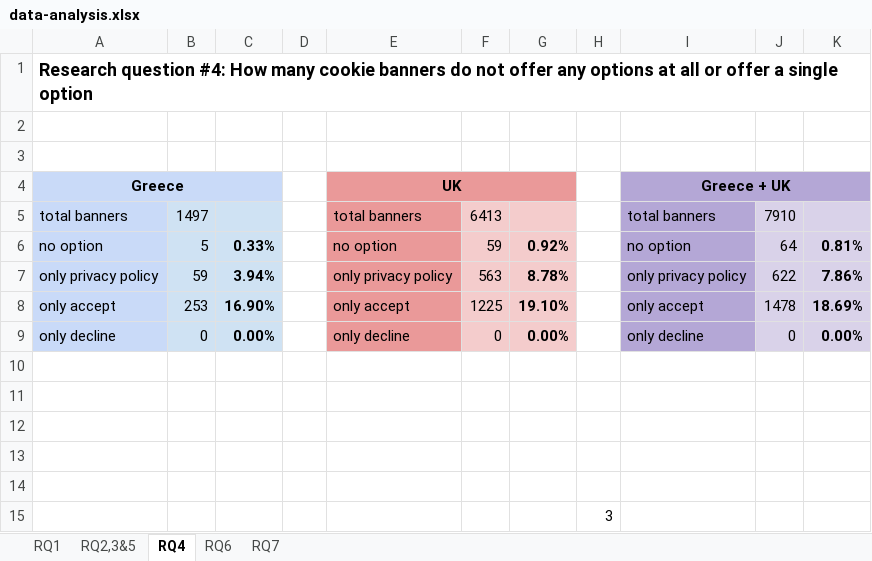
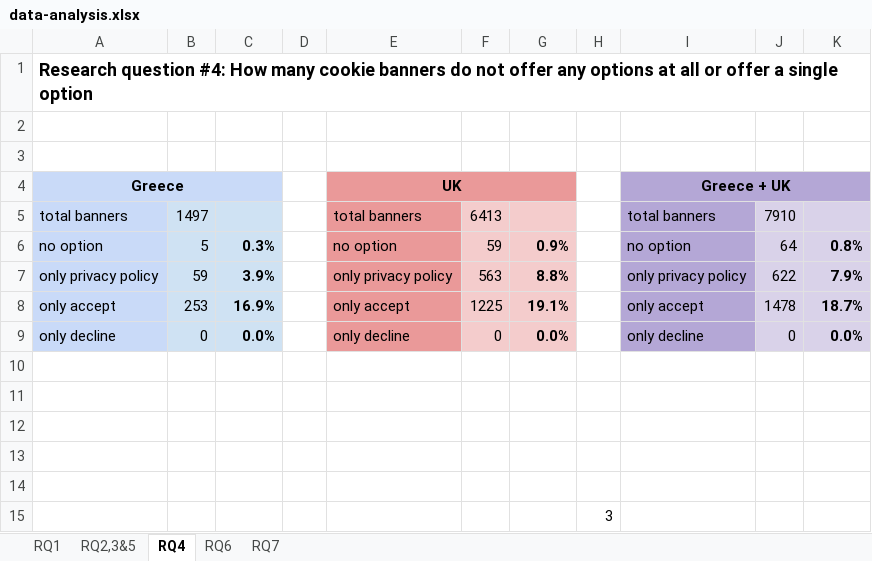
Before and after one commit to kampanosg/i-like-cookies, an Excel workbook: data/data-analysis.xlsx, sheet RQ4, drawn as a sheet; values as stored, in another font and other column widths than the file's, no borders; the diff names each change by its address in the sheet, - before the commit and + after, or states it on an @@ line.

```diff
--- a/data/data-analysis.xlsx (sheet RQ4)
+++ b/data/data-analysis.xlsx (sheet RQ4)
-C6: 0.33%
+C6: 0.3%
-G6: 0.92%
+G6: 0.9%
-K6: 0.81%
+K6: 0.8%
-C7: 3.94%
+C7: 3.9%
-G7: 8.78%
+G7: 8.8%
-K7: 7.86%
+K7: 7.9%
-C8: 16.90%
+C8: 16.9%
-G8: 19.10%
+G8: 19.1%
-K8: 18.69%
+K8: 18.7%
-C9: 0.00%
+C9: 0.0%
-G9: 0.00%
+G9: 0.0%
-K9: 0.00%
+K9: 0.0%
```
Also changed, not shown: sheet RQ6, sheet RQ2,3&5, sheet RQ1, sheet RQ7, formulas that keep their value.
